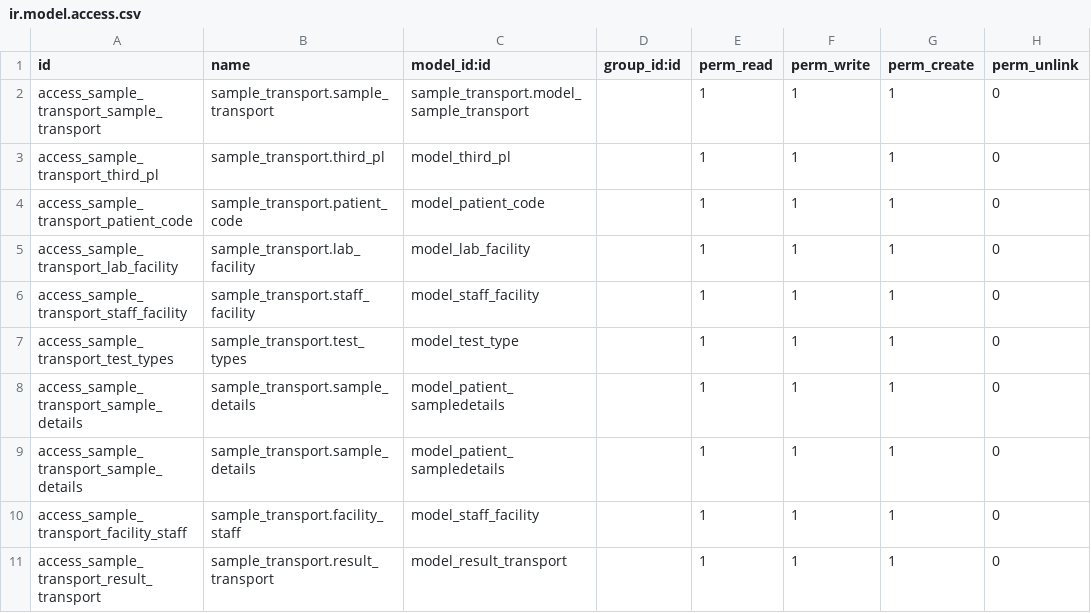
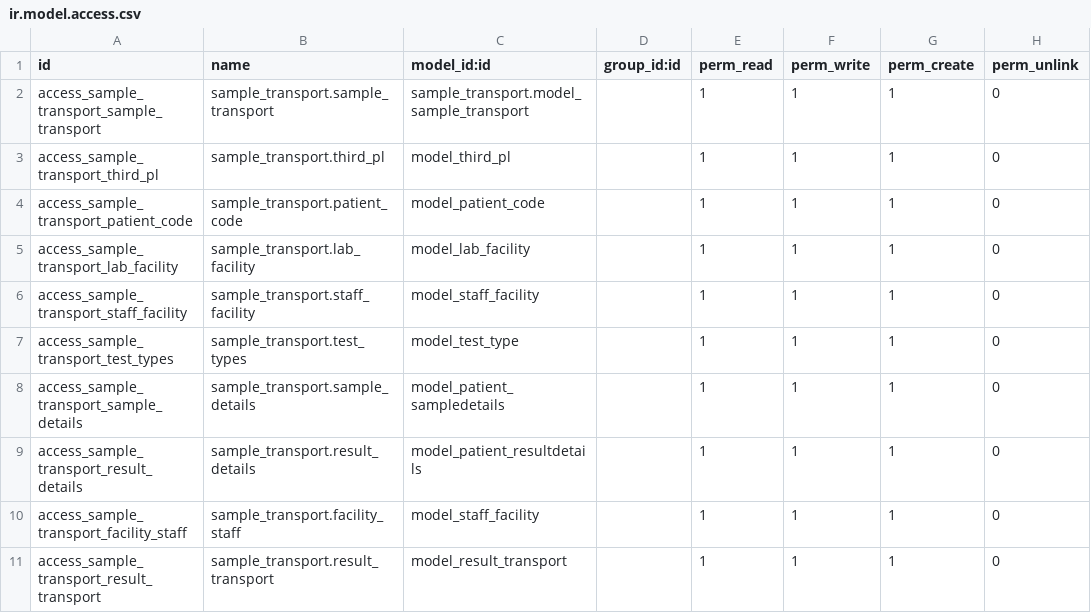
Before and after one commit to dunmi9791/sample_transport, a CSV file: security/ir.model.access.csv, drawn as a sheet.

```diff
--- a/security/ir.model.access.csv
+++ b/security/ir.model.access.csv
@@ -8,3 +8,3 @@ access_sample_transport_test_types,sample_transport.test_types,model_test_type,,
 access_sample_transport_sample_details,sample_transport.sample_details,model_patient_sampledetails,,1,1,1,0
-access_sample_transport_sample_details,sample_transport.sample_details,model_patient_sampledetails,,1,1,1,0
+access_sample_transport_result_details,sample_transport.result_details,model_patient_resultdetails,,1,1,1,0
 access_sample_transport_facility_staff,sample_transport.facility_staff,model_staff_facility,,1,1,1,0
```
Also changed, not shown: 2 other files.
